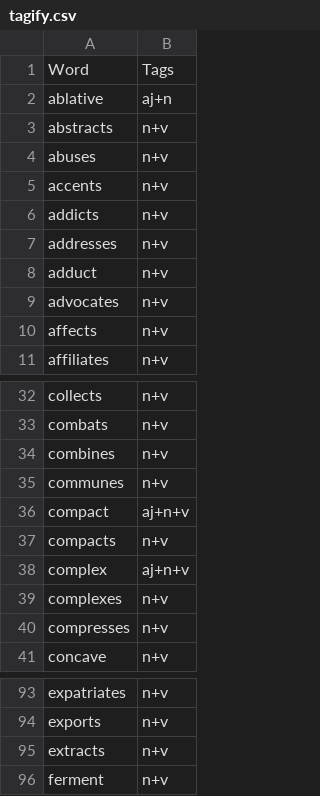
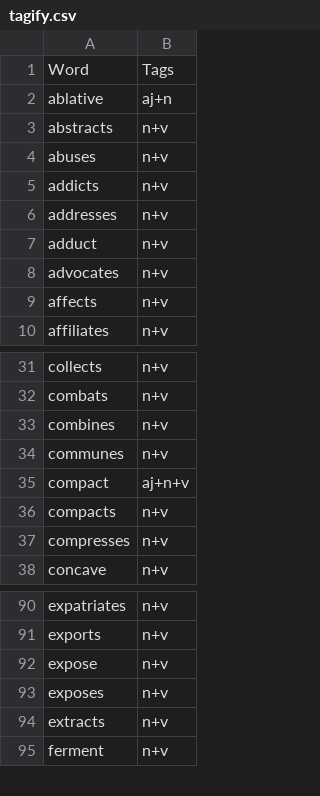
Before and after one commit to ChristianSi/lytspel, a CSV file: data/tagify.csv, drawn as a sheet; only a part is shown, gaps mark what is left out.

```diff
--- a/data/tagify.csv
+++ b/data/tagify.csv
@@ -4,3 +4,2 @@ abstracts,n+v
 abuses,n+v
-accents,n+v
 addicts,n+v
@@ -37,4 +36,2 @@ compact,aj+n+v
 compacts,n+v
-complex,aj+n+v
-complexes,n+v
 compresses,n+v
@@ -94,2 +91,4 @@ expatriates,n+v
 exports,n+v
+expose,n+v
+exposes,n+v
 extracts,n+v
```
Also changed, not shown: data/compounds-manual.csv, data/custom.csv, 1 other file.
